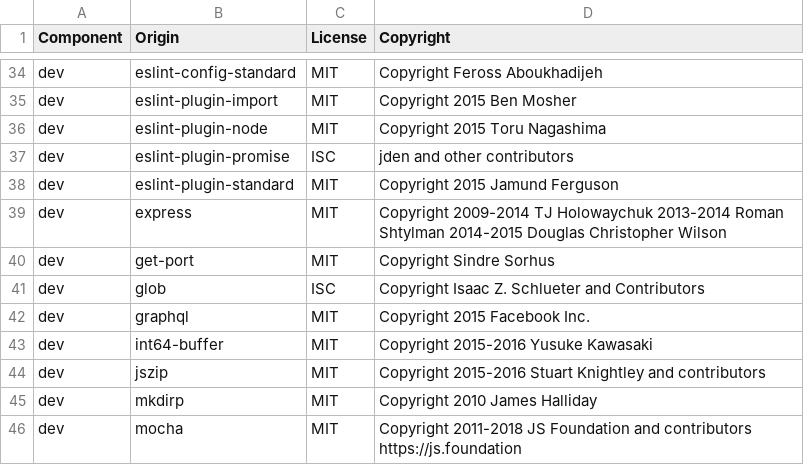
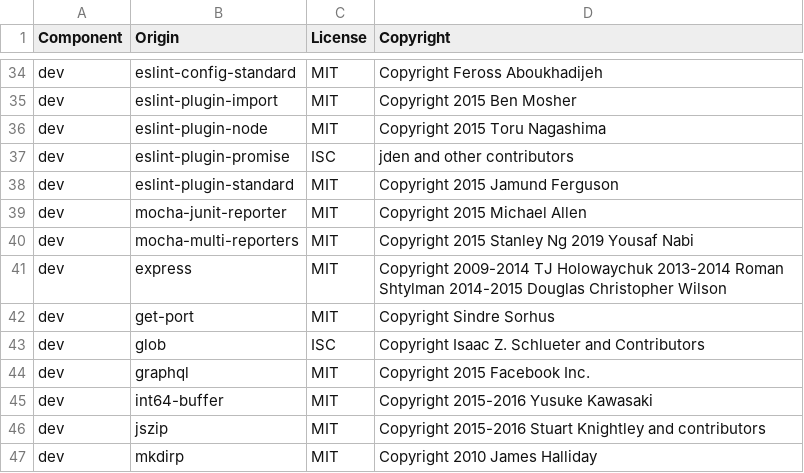
Before and after one commit to DataDog/dd-trace-js, a CSV file: LICENSE-3rdparty.csv, drawn as a sheet; only a part is shown, gaps mark what is left out; the shorter side is filled out with more unchanged rows.

Commit message:
[ci-app] Add JUnit XML Report Upload (#1367)

```diff
--- a/LICENSE-3rdparty.csv
+++ b/LICENSE-3rdparty.csv
@@ -38,2 +38,4 @@ dev,eslint-plugin-promise,ISC,jden and other contributors
 dev,eslint-plugin-standard,MIT,Copyright 2015 Jamund Ferguson
+dev,mocha-junit-reporter,MIT,Copyright 2015 Michael Allen
+dev,mocha-multi-reporters,MIT,Copyright 2015 Stanley Ng 2019 Yousaf Nabi
 dev,express,MIT,Copyright 2009-2014 TJ Holowaychuk 2013-2014 Roman Shtylman 2014-2015 Douglas Christopher Wilson
```
Also changed, not shown: 4 other files.
